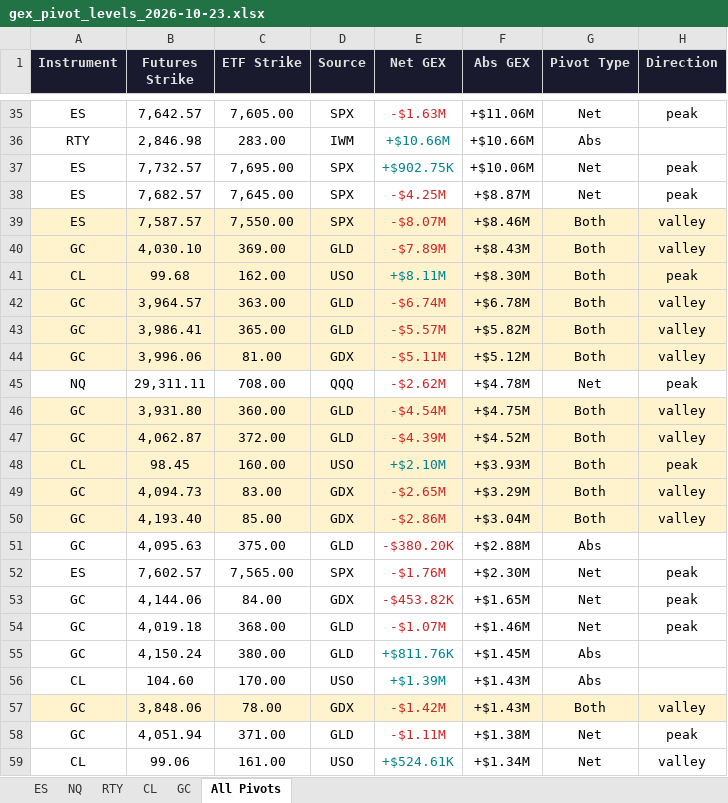
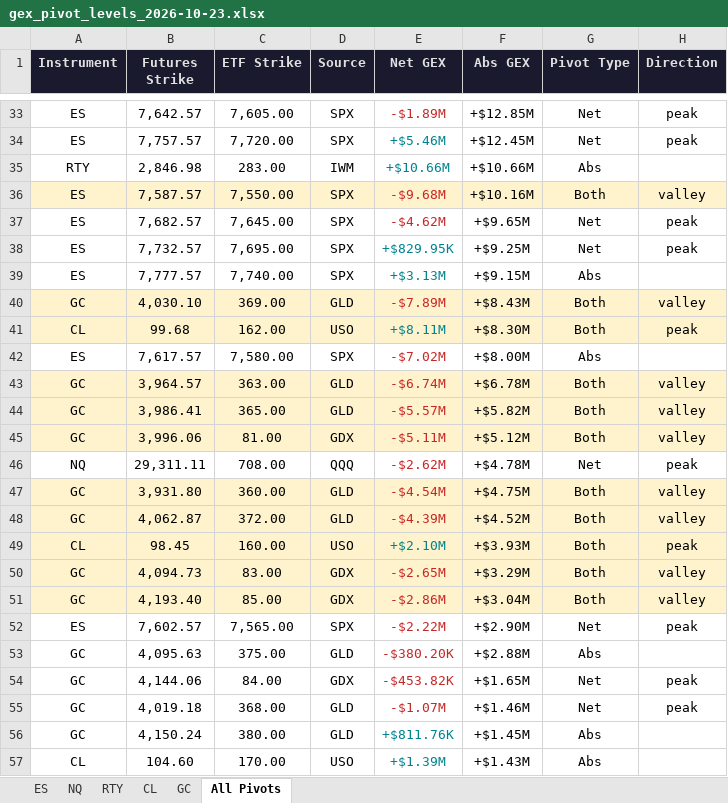
Before and after one commit to samidor/futures-levels, an Excel workbook: gex_pivot_levels_2026-10-23.xlsx, sheet All Pivots, drawn as a sheet; only a part is shown, gaps mark what is left out; the shorter side is filled out with more unchanged rows; values as stored, in another font and other column widths than the file's, no borders; removed rows and columns are numbered as before the commit, all else as after; the diff covers the shown part only; the diff names each change by its address in the sheet, - before the commit and + after, or states it on an @@ line.

```diff
--- a/gex_pivot_levels_2026-10-23.xlsx (sheet All Pivots)
+++ b/gex_pivot_levels_2026-10-23.xlsx (sheet All Pivots)
-E33 (Net GEX): -$1.63M
+E33 (Net GEX): -$1.89M
-F33 (Abs GEX): +$11.06M
+F33 (Abs GEX): +$12.85M
+row 34: ES | 7,757.57 | 7,720.00 | SPX | +$5.46M | +$12.45M | Net | peak
-row 37: ES | 7,732.57 | 7,695.00 | SPX | +$902.75K | +$10.06M | Net | peak
+row 36: ES | 7,587.57 | 7,550.00 | SPX | -$9.68M | +$10.16M | Both | valley
-E37 (Net GEX): -$4.25M
+E37 (Net GEX): -$4.62M
-F37 (Abs GEX): +$8.87M
+F37 (Abs GEX): +$9.65M
-row 39: ES | 7,587.57 | 7,550.00 | SPX | -$8.07M | +$8.46M | Both | valley
+row 38: ES | 7,732.57 | 7,695.00 | SPX | +$829.95K | +$9.25M | Net | peak
+row 39: ES | 7,777.57 | 7,740.00 | SPX | +$3.13M | +$9.15M | Abs
+row 42: ES | 7,617.57 | 7,580.00 | SPX | -$7.02M | +$8.00M | Abs
+row 52: ES | 7,602.57 | 7,565.00 | SPX | -$2.22M | +$2.90M | Net | peak
-row 52: ES | 7,602.57 | 7,565.00 | SPX | -$1.76M | +$2.30M | Net | peak
```
Also changed, not shown: 6 added rows, 8 removed rows, 6 edited cells and cell formats elsewhere in this sheet, sheet ES, 22 other files.
